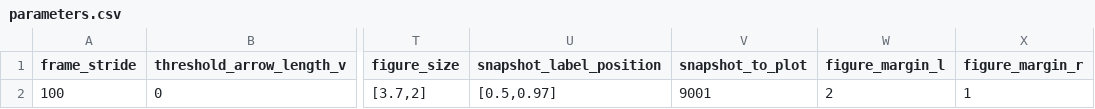
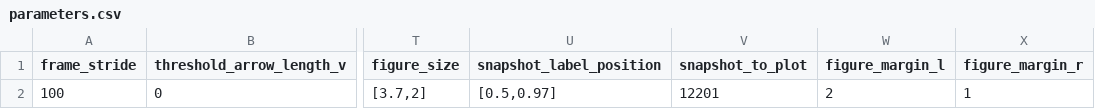
Before and after one commit to mcastel1/paper_ale, a CSV file: figures/figure_23/parameters.csv, drawn as a sheet; only a part is shown, gaps mark what is left out; the diff names each change by its address in the sheet, - before the commit and + after, or states it on an @@ line.

```diff
--- a/figures/figure_23/parameters.csv
+++ b/figures/figure_23/parameters.csv
-V2 (snapshot_to_plot): 9001
+V2 (snapshot_to_plot): 12201
```
Also changed, not shown: figures/figure_23/solution_parameters.csv, figures/figure_5/parameters.csv, 5 other files.
